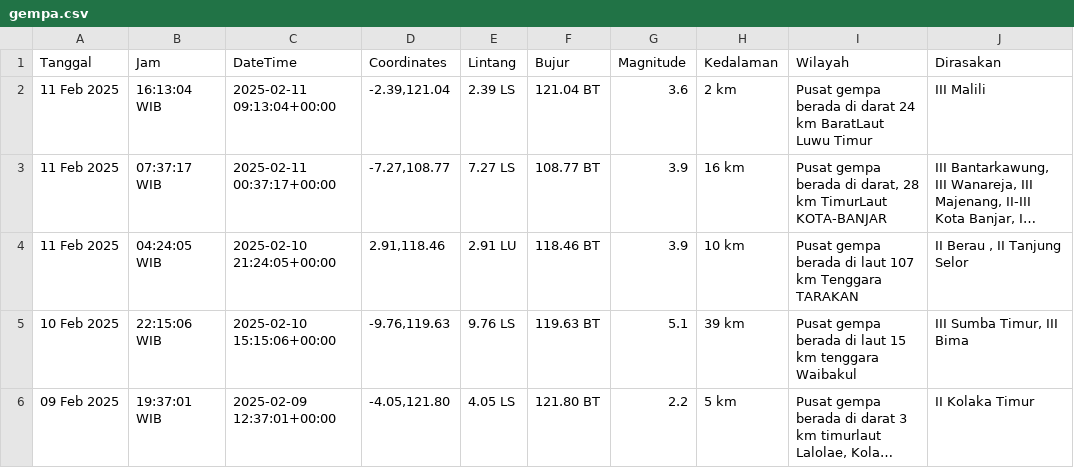
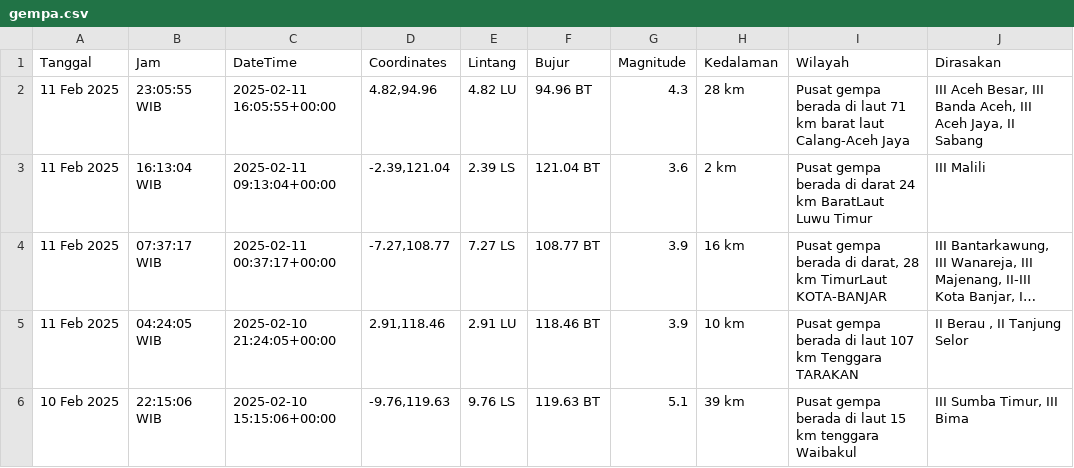
Before and after one commit to mzakiyuddin/dataset-gempa-indonesia, a CSV file: gempa.csv, drawn as a sheet; only a part is shown; the shorter side is filled out with more unchanged rows; long unchanged cells end in ….

Commit message:
Update Wed Feb 12 01:06:08 UTC 2025

```diff
--- a/gempa.csv
+++ b/gempa.csv
@@ -1,2 +1,3 @@
 Tanggal,Jam,DateTime,Coordinates,Lintang,Bujur,Magnitude,Kedalaman,Wilayah,Dirasakan
+11 Feb 2025,23:05:55 WIB,2025-02-11 16:05:55+00:00,"4.82,94.96",4.82 LU,94.96 BT,4.3,28 km,Pusat gempa berada di laut 71 km barat laut Calang-Aceh Jaya,"III Aceh Besar, III Banda Aceh, III Aceh Jaya, II Sabang"
 11 Feb 2025,16:13:04 WIB,2025-02-11 09:13:04+00:00,"-2.39,121.04",2.39 LS,121.04 BT,3.6,2 km,Pusat gempa berada di darat 24 km BaratLaut Luwu Timur,III Malili
```
